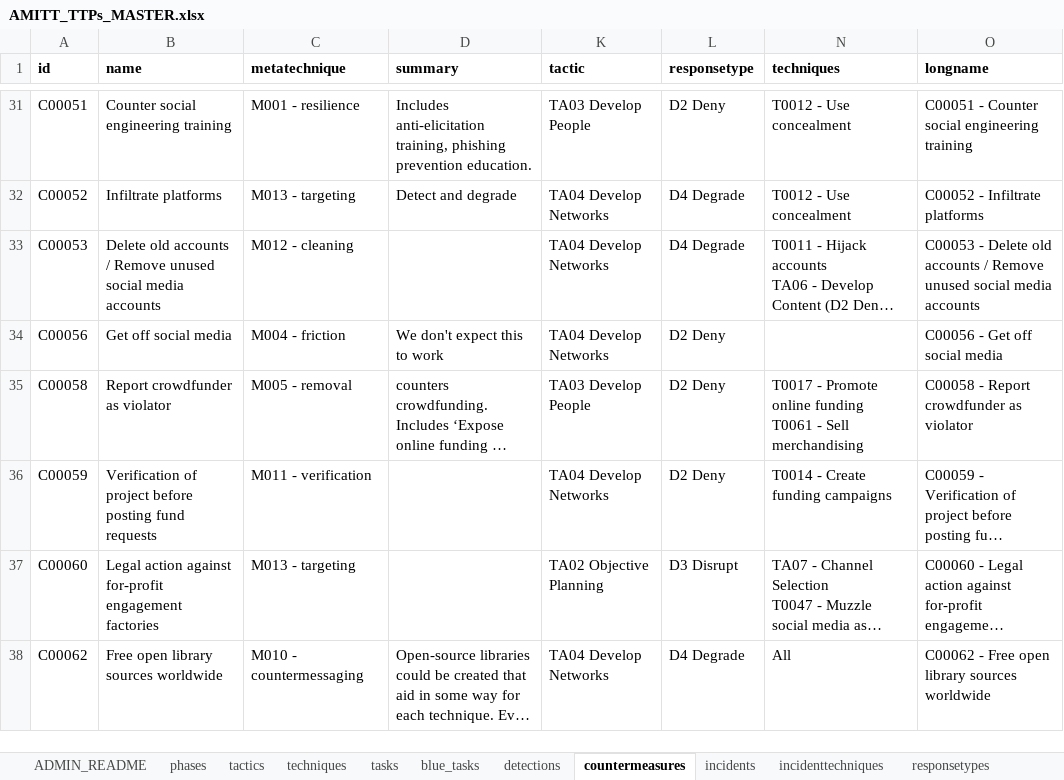
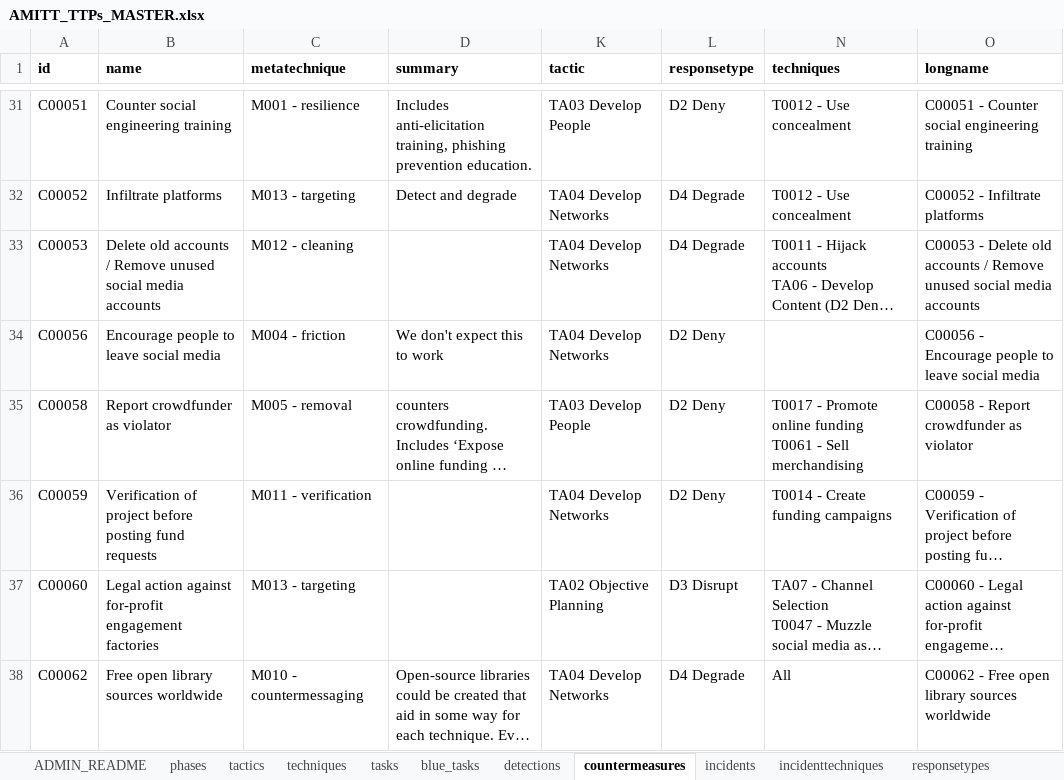
Before and after one commit to cogsec-collaborative/AMITT, an Excel workbook: AMITT_MASTER_DATA/AMITT_TTPs_MASTER.xlsx, sheet countermeasures, drawn as a sheet; only a part is shown, gaps mark what is left out; long unchanged cells end in …; values as stored, in another font and other column widths than the file's, no borders; charts and pictures not drawn; the diff names each change by its address in the sheet, - before the commit and + after, or states it on an @@ line.

Commit message:
chg: update countermeasures C00056

```diff
--- a/AMITT_MASTER_DATA/AMITT_TTPs_MASTER.xlsx (sheet countermeasures)
+++ b/AMITT_MASTER_DATA/AMITT_TTPs_MASTER.xlsx (sheet countermeasures)
-B34 (name): Get off social media
+B34 (name): Encourage people to leave social media
-O34 (longname): C00056 - Get off social media
+O34 (longname): C00056 - Encourage people to leave social media
```
